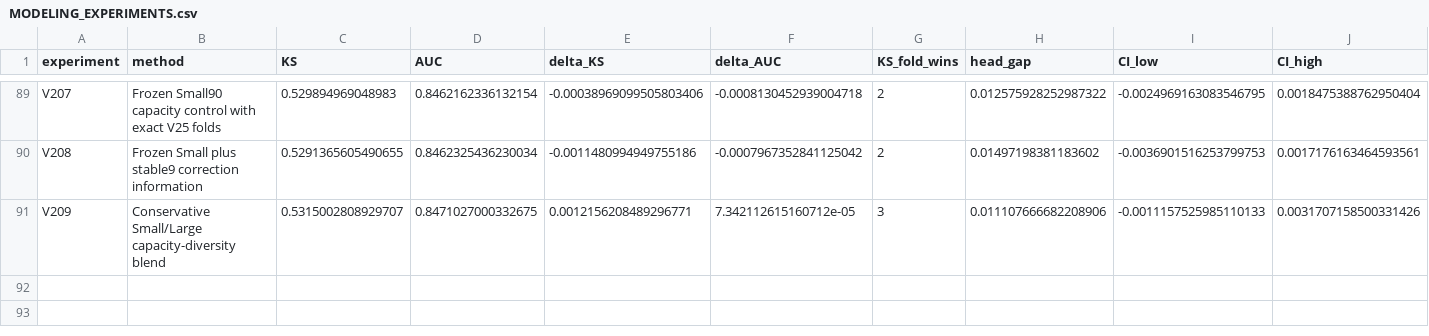
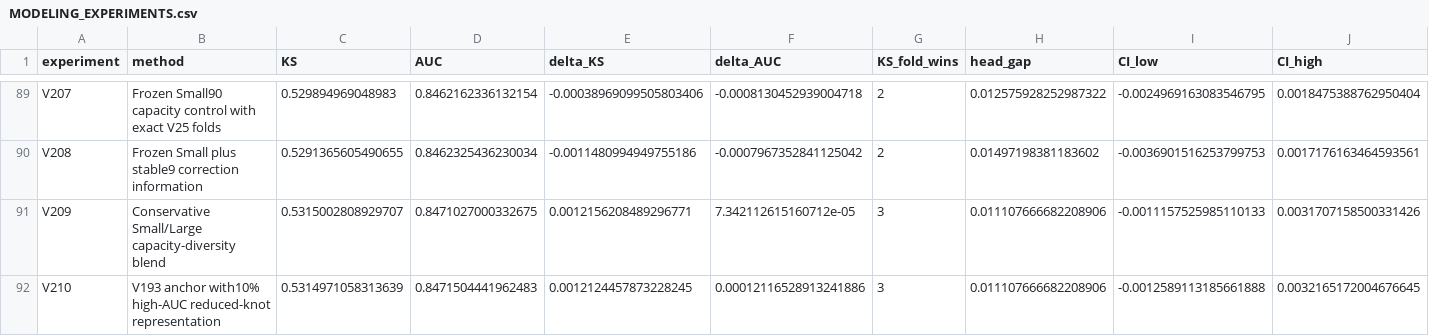
Before and after one commit to TaqiyudinMiftah/Logika, a CSV file: insight/adit/v25_research/v7/modeling/reports/MODELING_EXPERIMENTS.csv, drawn as a sheet; only a part is shown, gaps mark what is left out; rows hold the shown columns only; the diff names each change by its address in the sheet, - before the commit and + after, or states it on an @@ line.

```diff
--- a/insight/adit/v25_research/v7/modeling/reports/MODELING_EXPERIMENTS.csv
+++ b/insight/adit/v25_research/v7/modeling/reports/MODELING_EXPERIMENTS.csv
+row 92: V210 | V193 anchor with10% high-AUC reduced-knot representation | 0.5314971058313639 | 0.8471504441962483 | 0.0012124457873228245 | 0.00012116528913241886 | 3 | 0.011107666682208906 | -0.0012589113185661888 | 0.0032165172004676645
```
Also changed, not shown: insight/adit/v25_research/EXPERIMENTS.csv, 26 other files.
